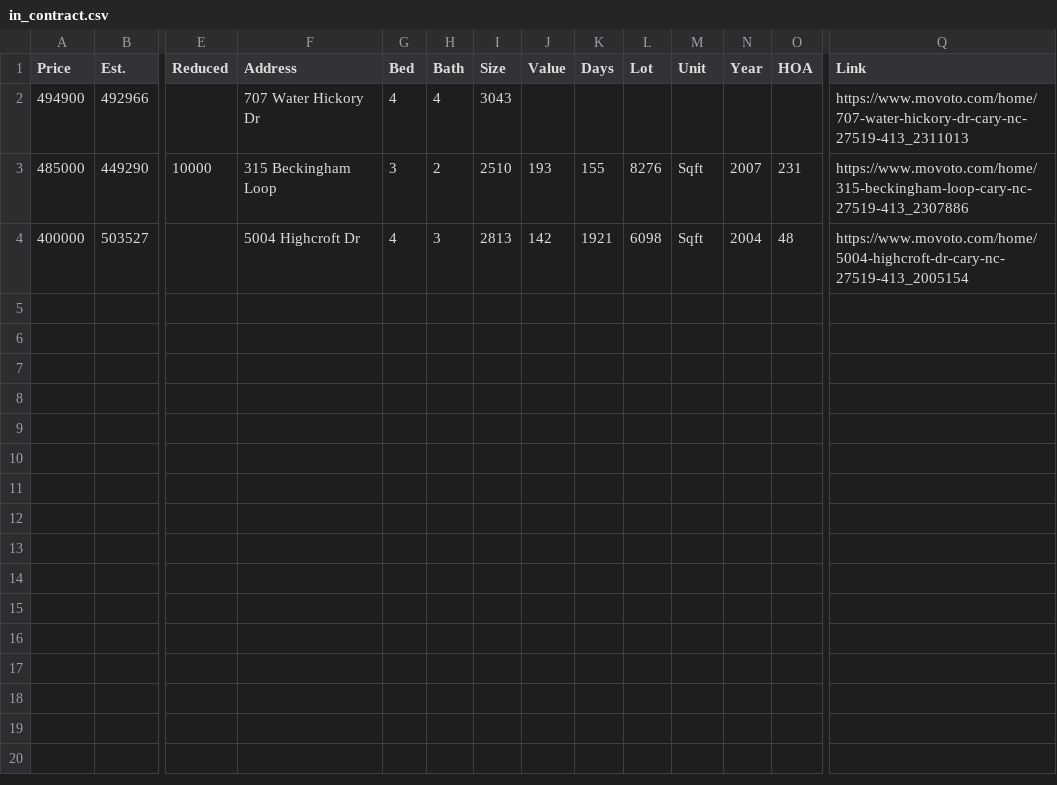
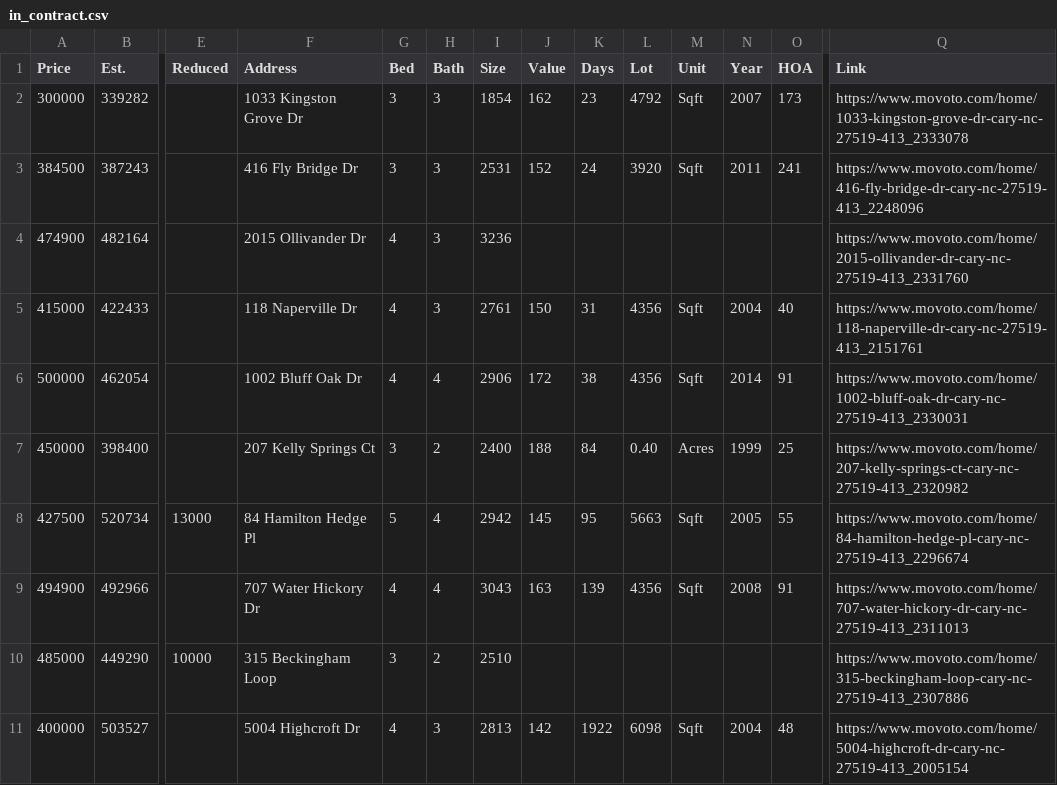
Before and after one commit to xgirma/moveto, a CSV file: data/27519/in_contract.csv, drawn as a sheet; only a part is shown, gaps mark what is left out; addresses are those after the commit; rows hold the shown columns only; the diff names each change by its address in the sheet, - before the commit and + after, or states it on an @@ line.

```diff
--- a/data/27519/in_contract.csv
+++ b/data/27519/in_contract.csv
+row 2: 300000 | 339282 |  | 1033 Kingston Grove Dr | 3 | 3 | 1854 | 162 | 23 | 4792 | Sqft | 2007 | 173 | https://www.movoto.com/home/1033-kingston-grove-dr-cary-nc-27519-413_2333078
+row 3: 384500 | 387243 |  | 416 Fly Bridge Dr | 3 | 3 | 2531 | 152 | 24 | 3920 | Sqft | 2011 | 241 | https://www.movoto.com/home/416-fly-bridge-dr-cary-nc-27519-413_2248096
+row 4: 474900 | 482164 |  | 2015 Ollivander Dr | 4 | 3 | 3236 |  |  |  |  |  |  | https://www.movoto.com/home/2015-ollivander-dr-cary-nc-27519-413_2331760
+row 5: 415000 | 422433 |  | 118 Naperville Dr | 4 | 3 | 2761 | 150 | 31 | 4356 | Sqft | 2004 | 40 | https://www.movoto.com/home/118-naperville-dr-cary-nc-27519-413_2151761
+row 6: 500000 | 462054 |  | 1002 Bluff Oak Dr | 4 | 4 | 2906 | 172 | 38 | 4356 | Sqft | 2014 | 91 | https://www.movoto.com/home/1002-bluff-oak-dr-cary-nc-27519-413_2330031
+row 7: 450000 | 398400 |  | 207 Kelly Springs Ct | 3 | 2 | 2400 | 188 | 84 | 0.40 | Acres | 1999 | 25 | https://www.movoto.com/home/207-kelly-springs-ct-cary-nc-27519-413_2320982
+row 8: 427500 | 520734 | 13000 | 84 Hamilton Hedge Pl | 5 | 4 | 2942 | 145 | 95 | 5663 | Sqft | 2005 | 55 | https://www.movoto.com/home/84-hamilton-hedge-pl-cary-nc-27519-413_2296674
-J9 (Value): (empty)
+J9 (Value): 163
-K9 (Days): (empty)
+K9 (Days): 139
-L9 (Lot): (empty)
+L9 (Lot): 4356
-M9 (Unit): (empty)
+M9 (Unit): Sqft
-N9 (Year): (empty)
+N9 (Year): 2008
-O9 (HOA): (empty)
+O9 (HOA): 91
-J10 (Value): 193
+J10 (Value): (empty)
-K10 (Days): 155
+K10 (Days): (empty)
-L10 (Lot): 8276
+L10 (Lot): (empty)
-M10 (Unit): Sqft
+M10 (Unit): (empty)
-N10 (Year): 2007
+N10 (Year): (empty)
-O10 (HOA): 231
+O10 (HOA): (empty)
-K11 (Days): 1921
+K11 (Days): 1922
```
Also changed, not shown: data/27519/by_days.csv, data/27519/by_price.csv, 13 other files.
